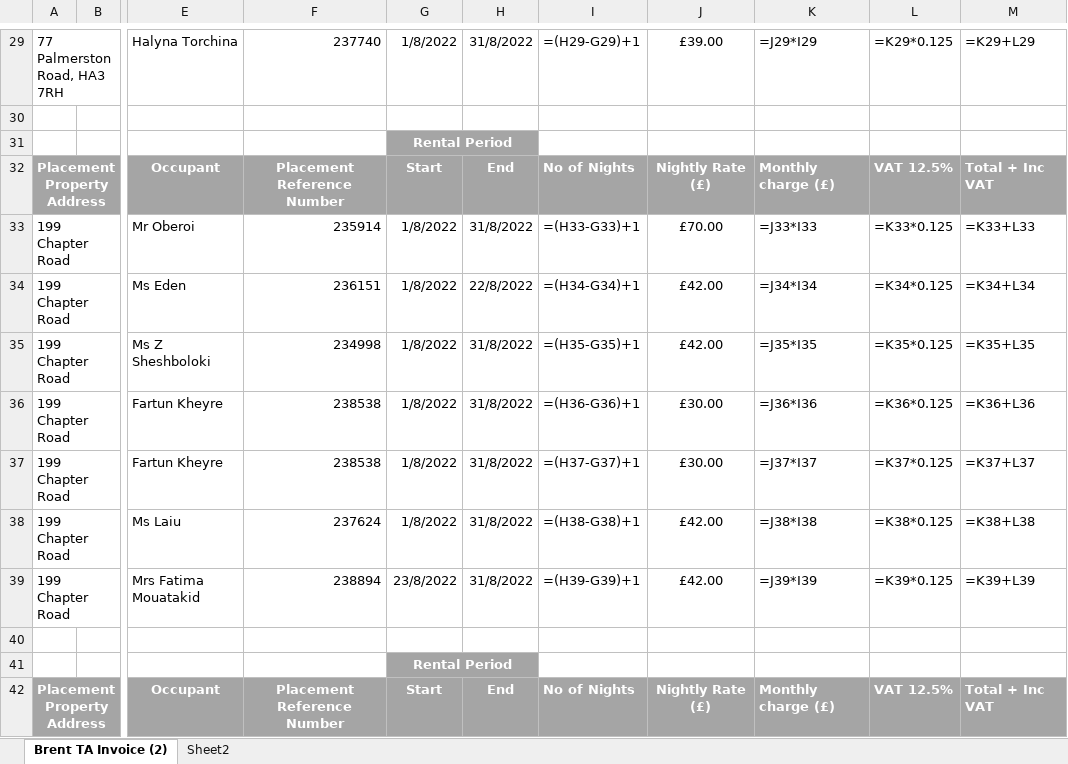
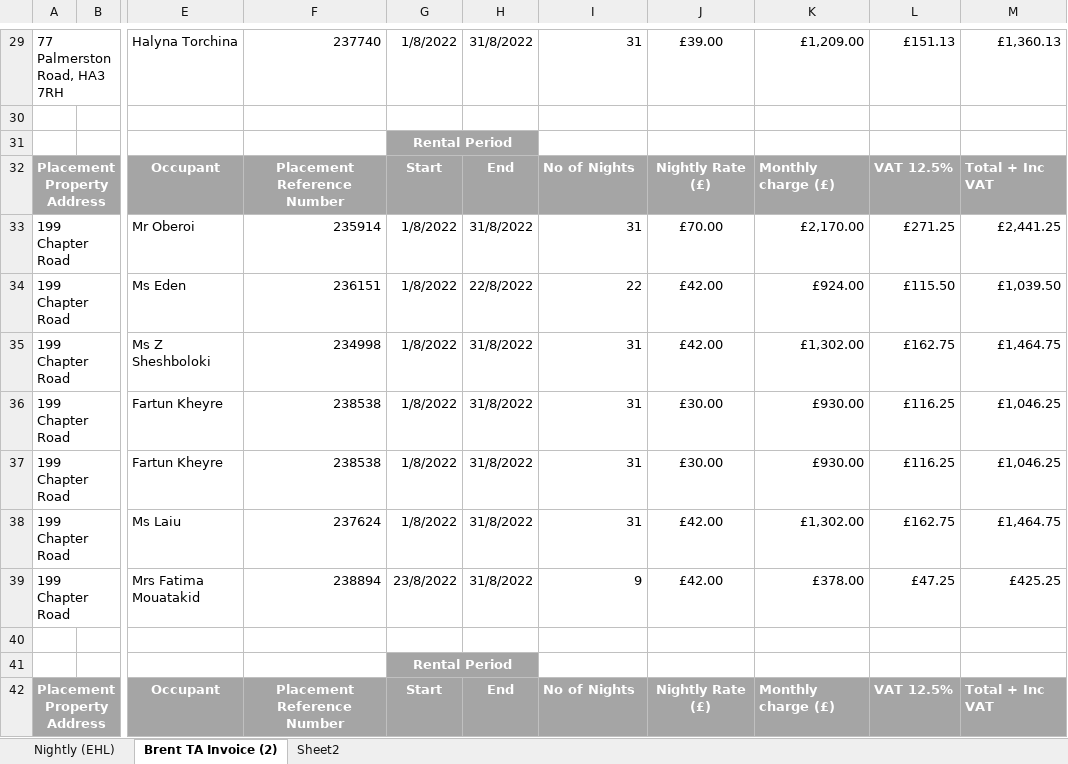
Before and after one commit to taahakh/Bookings-List-Tracker, an Excel workbook: invoices/september22.xlsx, sheet Brent TA Invoice (2), drawn as a sheet; only a part is shown, gaps mark what is left out; values as stored, in another font and other column widths than the file's, no borders; formulas without a stored value are shown as written; the diff covers the shown part only; the diff names each change by its address in the sheet, - before the commit and + after, or states it on an @@ line.

```diff
--- a/invoices/september22.xlsx (sheet Brent TA Invoice (2))
+++ b/invoices/september22.xlsx (sheet Brent TA Invoice (2))
@@ sheet tab unhidden: Nightly (EHL) @@
-I29: =(H29-G29)+1
+I29: 31
-K29: =J29*I29
+K29: £1,209.00
-L29: =K29*0.125
+L29: £151.13
-M29: =K29+L29
+M29: £1,360.13
-I33: =(H33-G33)+1
+I33: 31
-K33: =J33*I33
+K33: £2,170.00
-L33: =K33*0.125
+L33: £271.25
-M33: =K33+L33
+M33: £2,441.25
-I34: =(H34-G34)+1
+I34: 22
-K34: =J34*I34
+K34: £924.00
-L34: =K34*0.125
+L34: £115.50
-M34: =K34+L34
+M34: £1,039.50
-I35: =(H35-G35)+1
+I35: 31
-K35: =J35*I35
+K35: £1,302.00
-L35: =K35*0.125
+L35: £162.75
-M35: =K35+L35
+M35: £1,464.75
-I36: =(H36-G36)+1
+I36: 31
-K36: =J36*I36
+K36: £930.00
-L36: =K36*0.125
+L36: £116.25
-M36: =K36+L36
+M36: £1,046.25
-I37: =(H37-G37)+1
+I37: 31
-K37: =J37*I37
+K37: £930.00
-L37: =K37*0.125
+L37: £116.25
-M37: =K37+L37
+M37: £1,046.25
-I38: =(H38-G38)+1
+I38: 31
-K38: =J38*I38
+K38: £1,302.00
-L38: =K38*0.125
+L38: £162.75
-M38: =K38+L38
+M38: £1,464.75
-I39: =(H39-G39)+1
+I39: 9
-K39: =J39*I39
+K39: £378.00
-L39: =K39*0.125
+L39: £47.25
-M39: =K39+L39
+M39: £425.25
```
Also changed, not shown: 1 added row, 1 removed row and 394 edited cells elsewhere in this sheet, sheet Sheet2, 4 other files.
